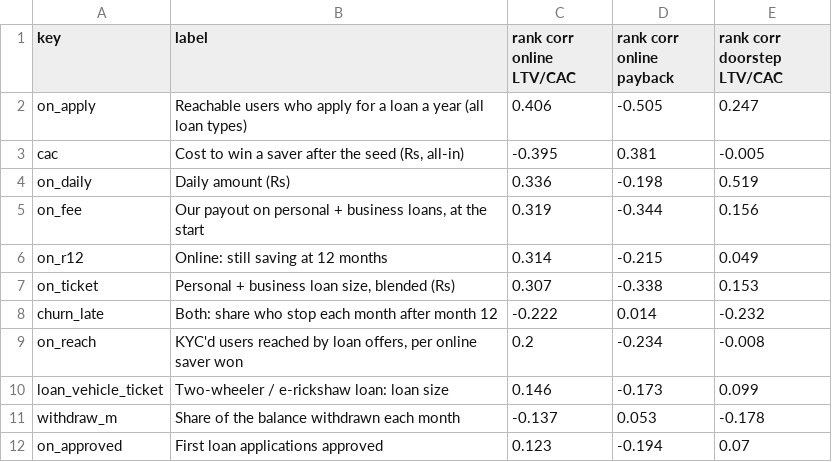
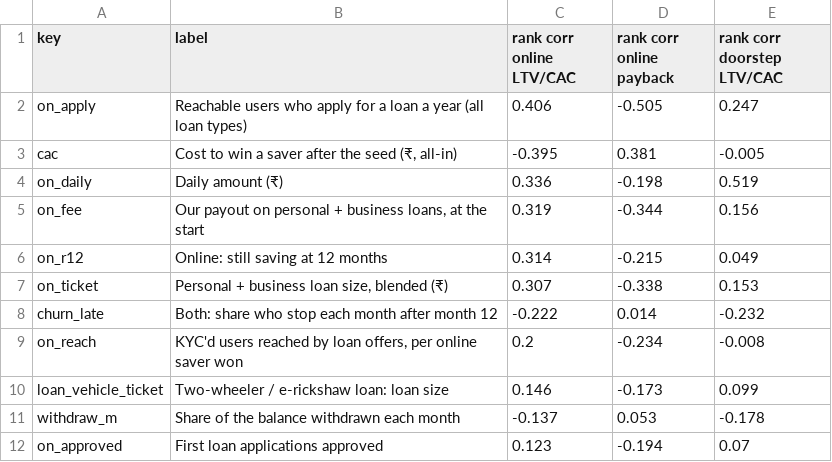
Before and after one commit to sanozzz/save91, a CSV file: tables/ltv_drivers.csv, drawn as a sheet; only a part is shown.

```diff
--- a/tables/ltv_drivers.csv
+++ b/tables/ltv_drivers.csv
@@ -2,7 +2,7 @@ key,label,rank corr online LTV/CAC,rank corr online payback,rank corr doorstep L
 on_apply,Reachable users who apply for a loan a year (all loan types),0.406,-0.505,0.247
-cac,"Cost to win a saver after the seed (Rs, all-in)",-0.395,0.381,-0.005
-on_daily,Daily amount (Rs),0.336,-0.198,0.519
+cac,"Cost to win a saver after the seed (₹, all-in)",-0.395,0.381,-0.005
+on_daily,Daily amount (₹),0.336,-0.198,0.519
 on_fee,"Our payout on personal + business loans, at the start",0.319,-0.344,0.156
 on_r12,Online: still saving at 12 months,0.314,-0.215,0.049
-on_ticket,"Personal + business loan size, blended (Rs)",0.307,-0.338,0.153
+on_ticket,"Personal + business loan size, blended (₹)",0.307,-0.338,0.153
 churn_late,Both: share who stop each month after month 12,-0.222,0.014,-0.232
```
Also changed, not shown: tables/ltv_one_at_a_time.csv, 5 other files.
